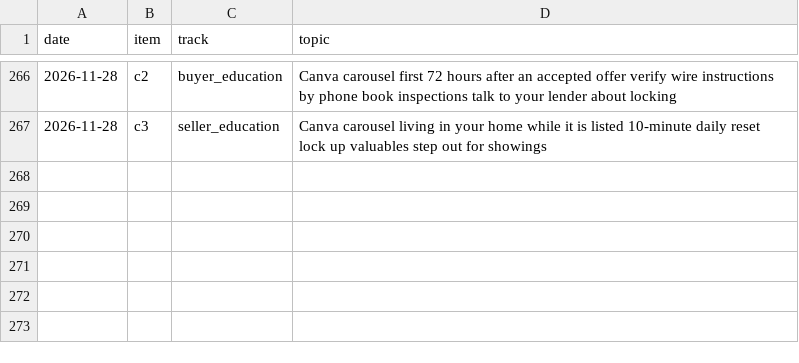
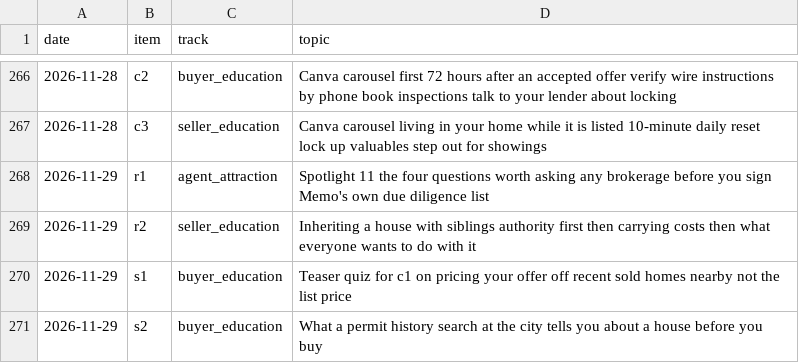
Before and after one commit to memorialdinh/memo-social-bot, a CSV file: knowledge/topic-log.csv, drawn as a sheet; only a part is shown, gaps mark what is left out; the diff names each change by its address in the sheet, - before the commit and + after, or states it on an @@ line.

```diff
--- a/knowledge/topic-log.csv
+++ b/knowledge/topic-log.csv
+row 268: 2026-11-29 | r1 | agent_attraction | Spotlight 11 the four questions worth asking any brokerage before you sign Memo's own due diligence list
+row 269: 2026-11-29 | r2 | seller_education | Inheriting a house with siblings authority first then carrying costs then what everyone wants to do with it
+row 270: 2026-11-29 | s1 | buyer_education | Teaser quiz for c1 on pricing your offer off recent sold homes nearby not the list price
+row 271: 2026-11-29 | s2 | buyer_education | What a permit history search at the city tells you about a house before you buy
```
Also changed, not shown: knowledge/spotlight-log.csv, 5 other files.
